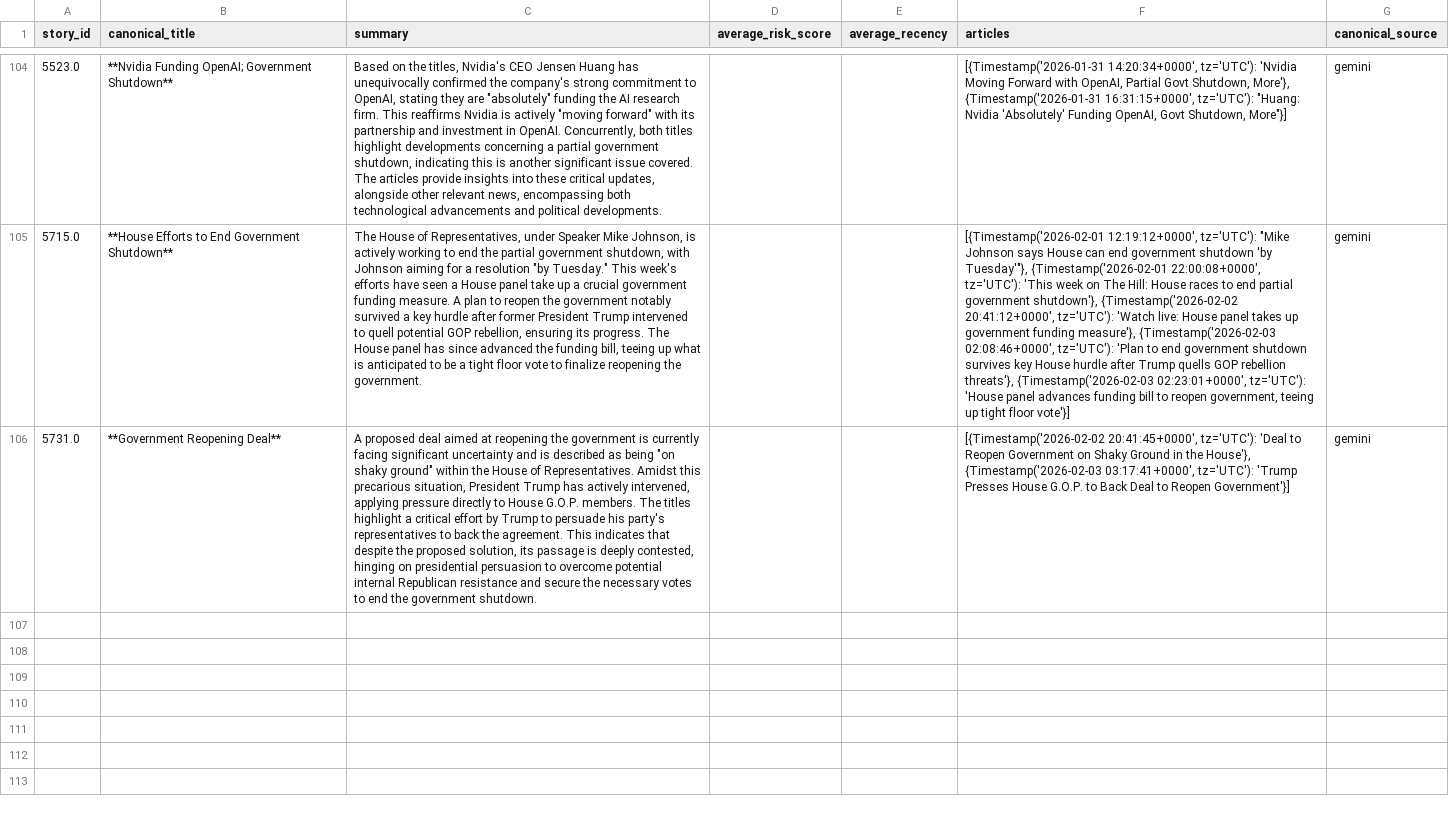
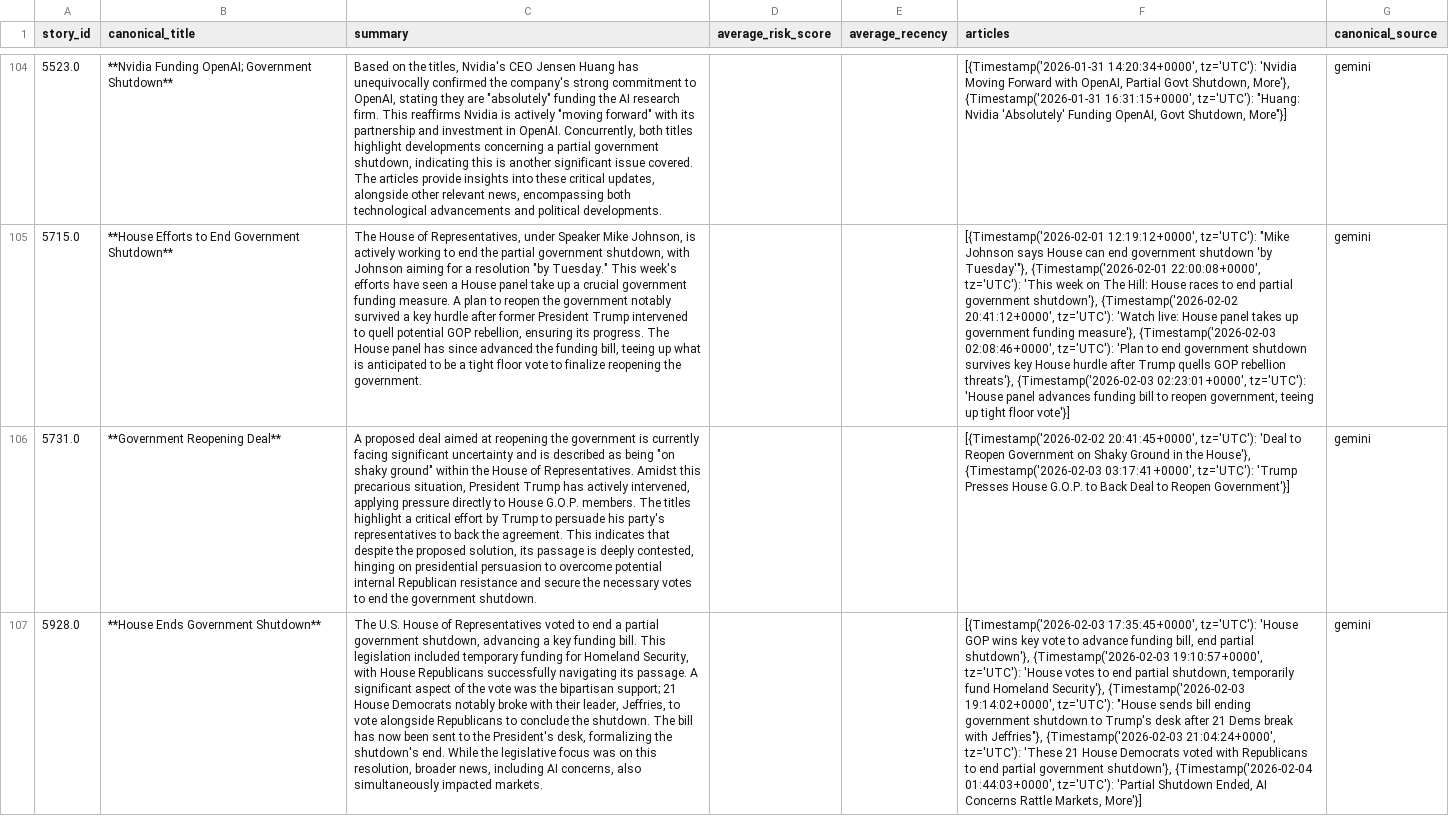
Before and after one commit to ERSRisk/Tulane-Sentiment-Analysis, a CSV file: Model_training/Canonical_Stories_with_Summaries.csv, drawn as a sheet; only a part is shown, gaps mark what is left out; the diff covers the shown part only; the diff names each change by its address in the sheet, - before the commit and + after, or states it on an @@ line.

```diff
--- a/Model_training/Canonical_Stories_with_Summaries.csv
+++ b/Model_training/Canonical_Stories_with_Summaries.csv
+row 107: 5928.0 | **House Ends Government Shutdown** | The U.S. House of Representatives voted to end a partial government shutdown, advancing a key funding bill. This legislation included temporary funding for Homeland Security, with House Republicans successfully navigating its passage. A significant aspect of the vote was the bipartisan support; 21 House Democrats notably broke with their leader, Jeffries, to vote alongside Republicans to conclude the shutdown. The bill has now been sent to the President's desk, formalizing the shutdown's end. While the legislative focus was on this resolution, broader news, including AI concerns, also simultaneously impacted markets. |  |  | [{Timestamp('2026-02-03 17:35:45+0000', tz='UTC'): 'House GOP wins key vote to advance funding bill, end partial shutdown'}, {Timestamp('2026-02-03 19:10:57+0000', tz='UTC'): 'House votes to end partial shutdown, temporarily fund Homeland Security'}, {Timestamp('2026-02-03 19:14:02+0000', tz='UTC'): "House sends bill ending government shutdown to Trump's desk after 21 Dems break with Jeffries"}, {Timestamp('2026-02-03 21:04:24+0000', tz='UTC'): 'These 21 House Democrats voted with Republicans to end partial government shutdown'}, {Timestamp('2026-02-04 01:44:03+0000', tz='UTC'): 'Partial Shutdown Ended, AI Concerns Rattle Markets, More'}] | gemini
```
Also changed, not shown: 2 added rows elsewhere in this file, Model_training/topic_trend.csv, 5 other files.
